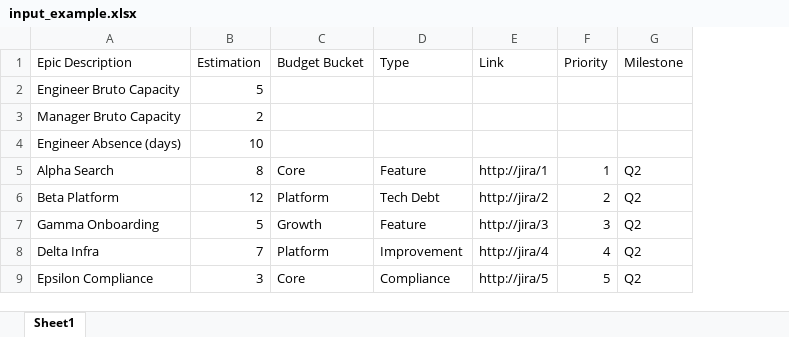
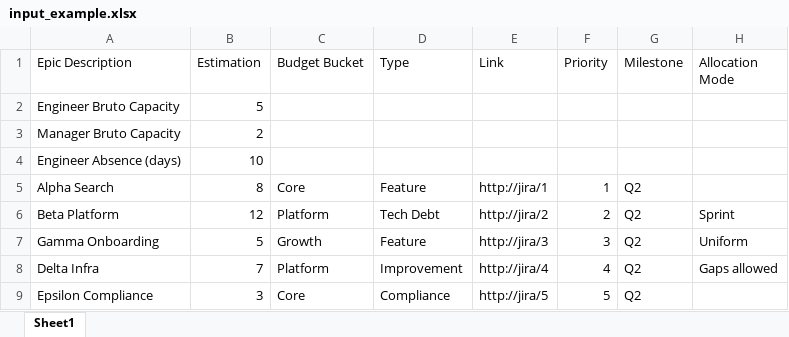
Before and after one commit to irinamigallon-tomtom/planzen, an Excel workbook: data/examples/input_example.xlsx, sheet Sheet1, drawn as a sheet; values as stored, in another font and other column widths than the file's, no borders; the diff names each change by its address in the sheet, - before the commit and + after, or states it on an @@ line.

```diff
--- a/data/examples/input_example.xlsx (sheet Sheet1)
+++ b/data/examples/input_example.xlsx (sheet Sheet1)
+column H (Allocation Mode), rows 6-8: Sprint | Uniform | Gaps allowed
```
Also changed, not shown: data/examples/output_example.xlsx, data/examples/output_example_formulas.xlsx, 10 other files.
